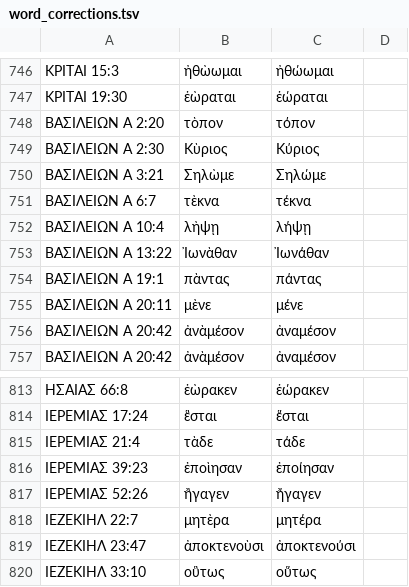
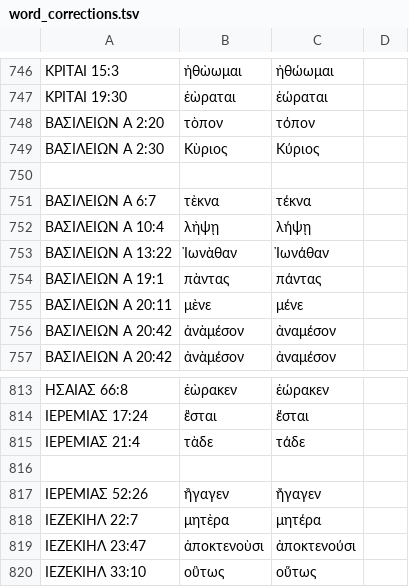
Before and after one commit to jjorloff1/brenton-lxx-error-finder, a TSV file: word_corrections.tsv, drawn as a sheet; only a part is shown, gaps mark what is left out; the diff names each change by its address in the sheet, - before the commit and + after, or states it on an @@ line.

Commit message:
Apply grave accent corrections to source docs.

```diff
--- a/word_corrections.tsv
+++ b/word_corrections.tsv
-row 750: ΒΑΣΙΛΕΙΩΝ Α 3:21 | Σηλὼμε | Σηλώμε
+row 750: (empty)
-row 816: ΙΕΡΕΜΙΑΣ 39:23 | ἐποὶησαν | ἐποίησαν
+row 816: (empty)
```
Also changed, not shown: 33 other files.
